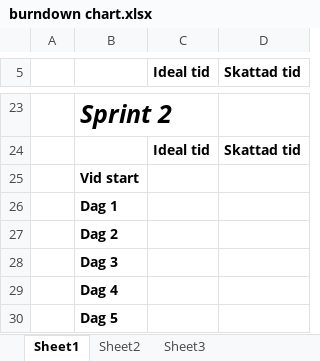
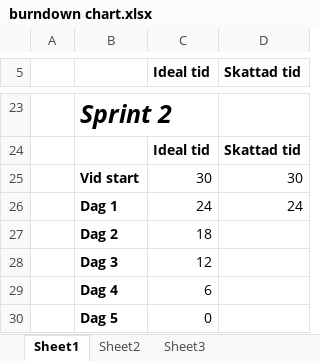
Before and after one commit to jl223ag/Scrum, an Excel workbook: burndown chart.xlsx, sheet Sheet1, drawn as a sheet; only a part is shown, gaps mark what is left out; values as stored, in another font and other column widths than the file's, no borders; charts and pictures not drawn; removed rows and columns are numbered as before the commit, all else as after; the diff names each change by its address in the sheet, - before the commit and + after, or states it on an @@ line.

```diff
--- a/burndown chart.xlsx (sheet Sheet1)
+++ b/burndown chart.xlsx (sheet Sheet1)
-row 25:  | Vid start
-row 26:  | Dag 1
-row 27:  | Dag 2
-row 28:  | Dag 3
-row 29:  | Dag 4
-row 30:  | Dag 5
+row 25:  | Vid start | 30 | 30
+row 26:  | Dag 1 | 24 | 24
+row 27:  | Dag 2 | 18
+row 28:  | Dag 3 | 12
+row 29:  | Dag 4 | 6
+row 30:  | Dag 5 | 0
```
Also changed, not shown: charts or pictures, 1 other file.
